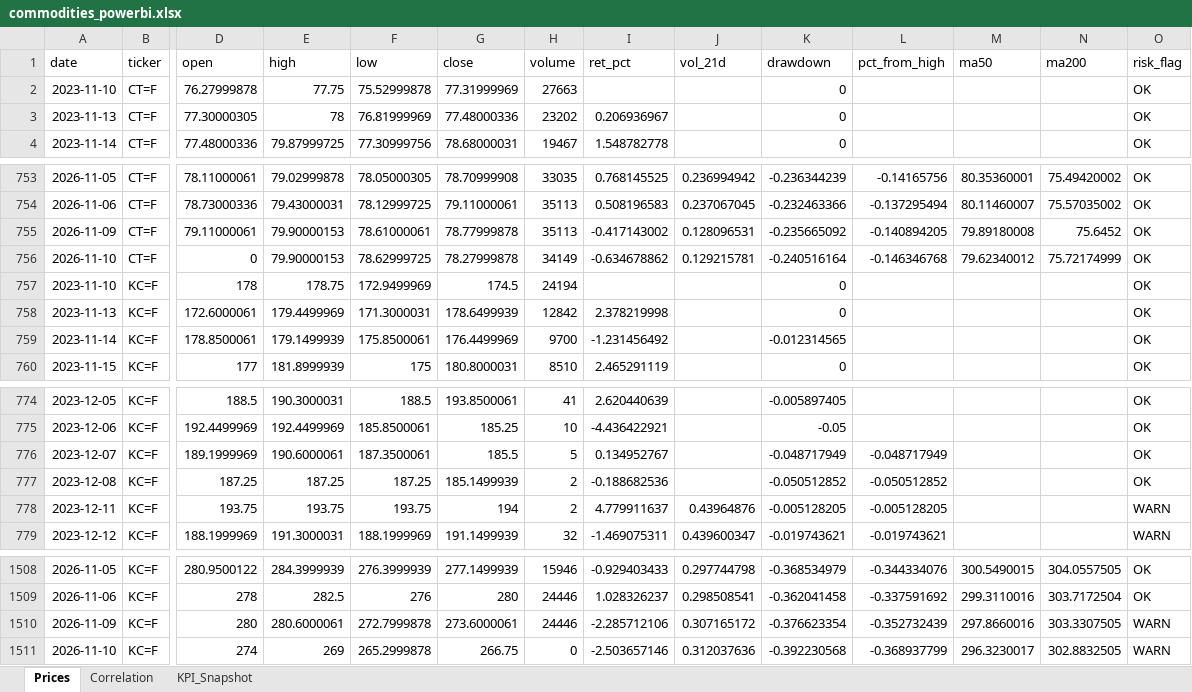
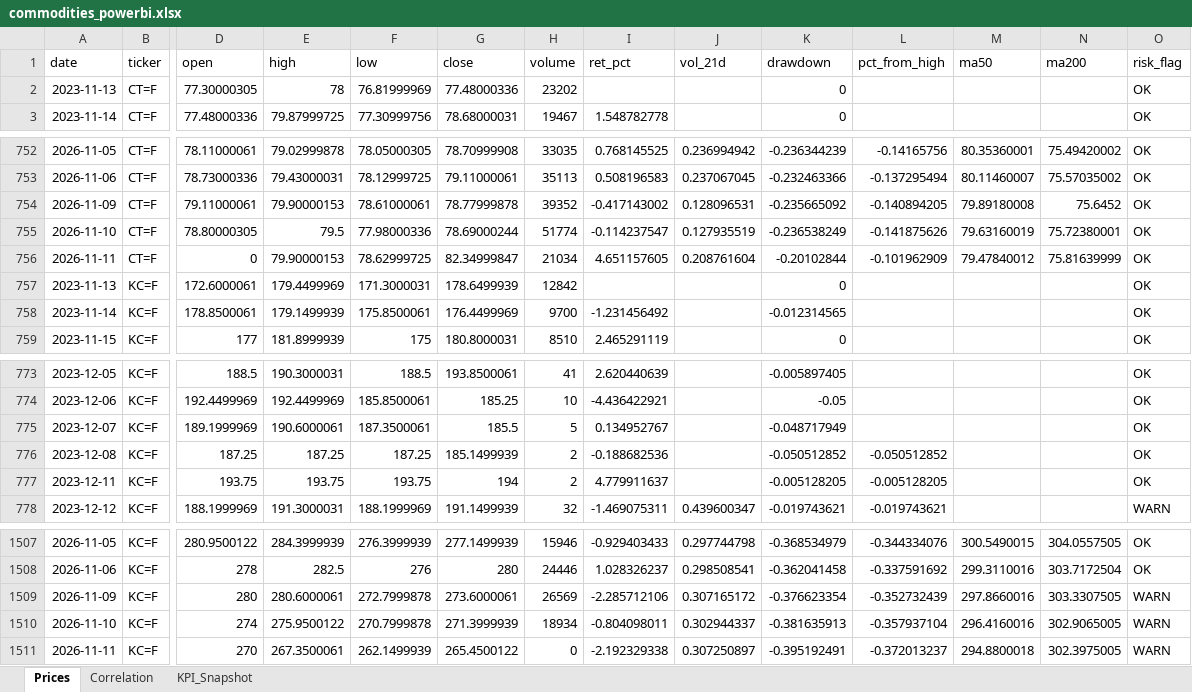
Before and after one commit to rodrigo-carfon/rodrigo-carfon.github.io, an Excel workbook: commodity-risk-dashboard/data/commodities_powerbi.xlsx, sheet Prices, drawn as a sheet; only a part is shown, gaps mark what is left out; values as stored, in another font and other column widths than the file's, no borders; removed rows and columns are numbered as before the commit, all else as after; rows hold the shown columns only; the diff covers the shown part only; the diff names each change by its address in the sheet, - before the commit and + after, or states it on an @@ line.

```diff
--- a/commodity-risk-dashboard/data/commodities_powerbi.xlsx (sheet Prices)
+++ b/commodity-risk-dashboard/data/commodities_powerbi.xlsx (sheet Prices)
-row 2: 2023-11-10 | CT=F | 76.27999878 | 77.75 | 75.52999878 | 77.31999969 | 27663 |  |  | 0 |  |  |  | OK
-I2 (ret_pct): 0.206936967
+I2 (ret_pct): (empty)
-H754 (volume): 35113
+H754 (volume): 39352
-D755 (open): 0
+D755 (open): 78.80000305
-E755 (high): 79.90000153
+E755 (high): 79.5
-F755 (low): 78.62999725
+F755 (low): 77.98000336
-G755 (close): 78.27999878
+G755 (close): 78.69000244
-H755 (volume): 34149
+H755 (volume): 51774
-I755 (ret_pct): -0.634678862
+I755 (ret_pct): -0.114237547
-J755 (vol_21d): 0.129215781
+J755 (vol_21d): 0.127935519
-K755 (drawdown): -0.240516164
+K755 (drawdown): -0.236538249
-L755 (pct_from_high): -0.146346768
+L755 (pct_from_high): -0.141875626
-M755 (ma50): 79.62340012
+M755 (ma50): 79.63160019
-N755 (ma200): 75.72174999
+N755 (ma200): 75.72380001
-row 757: 2023-11-10 | KC=F | 178 | 178.75 | 172.9499969 | 174.5 | 24194 |  |  | 0 |  |  |  | OK
+row 756: 2026-11-11 | CT=F | 0 | 79.90000153 | 78.62999725 | 82.34999847 | 21034 | 4.651157605 | 0.208761604 | -0.20102844 | -0.101962909 | 79.47840012 | 75.81639999 | OK
-I757 (ret_pct): 2.378219998
+I757 (ret_pct): (empty)
-L775 (pct_from_high): -0.048717949
+L775 (pct_from_high): (empty)
-J777 (vol_21d): 0.43964876
+J777 (vol_21d): (empty)
-O777 (risk_flag): WARN
+O777 (risk_flag): OK
-H1509 (volume): 24446
+H1509 (volume): 26569
-E1510 (high): 269
+E1510 (high): 275.9500122
-F1510 (low): 265.2999878
+F1510 (low): 270.7999878
-G1510 (close): 266.75
+G1510 (close): 271.3999939
-H1510 (volume): 0
+H1510 (volume): 18934
-I1510 (ret_pct): -2.503657146
+I1510 (ret_pct): -0.804098011
-J1510 (vol_21d): 0.312037636
+J1510 (vol_21d): 0.302944337
-K1510 (drawdown): -0.392230568
+K1510 (drawdown): -0.381635913
-L1510 (pct_from_high): -0.368937799
+L1510 (pct_from_high): -0.357937104
-M1510 (ma50): 296.3230017
+M1510 (ma50): 296.4160016
-N1510 (ma200): 302.8832505
+N1510 (ma200): 302.9065005
+row 1511: 2026-11-11 | KC=F | 270 | 267.3500061 | 262.1499939 | 265.4500122 | 0 | -2.192329338 | 0.307250897 | -0.395192491 | -0.372013237 | 294.8800018 | 302.3975005 | WARN
```
Also changed, not shown: 6 edited cells elsewhere in this sheet, sheet KPI_Snapshot, sheet Correlation, 6 other files.
